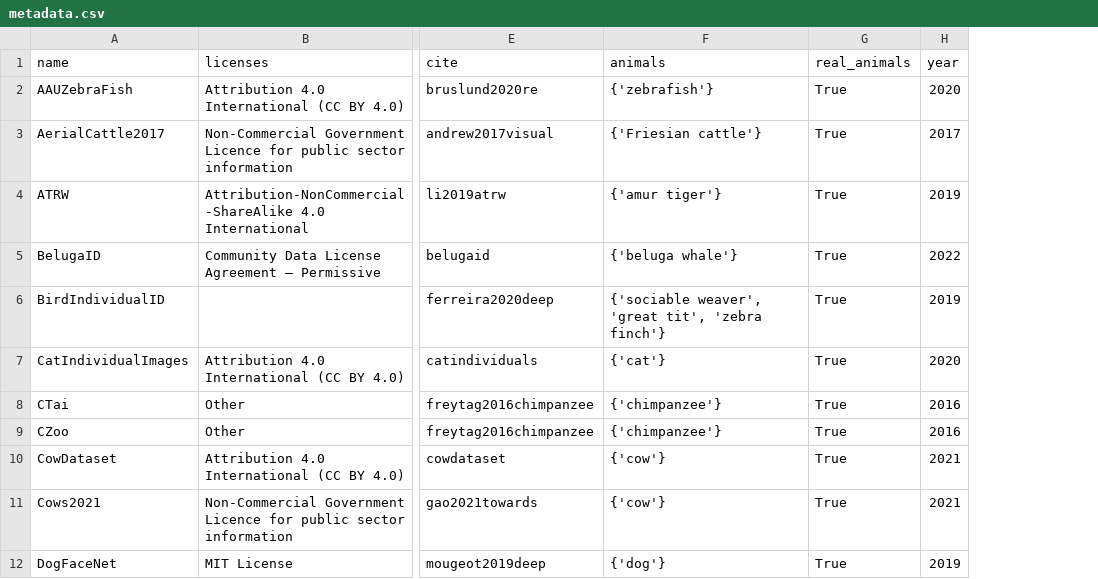
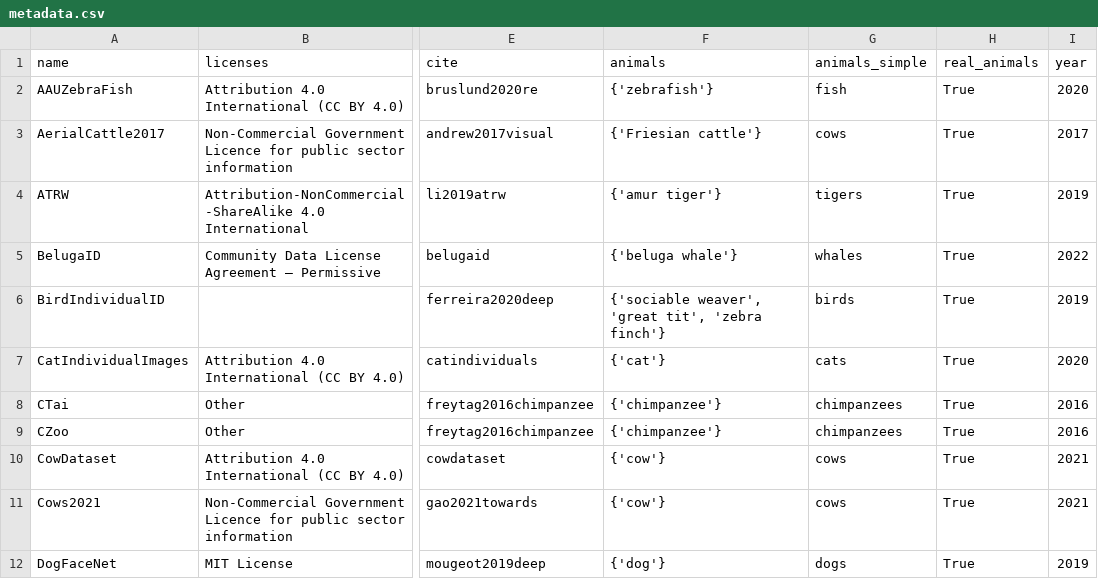
Before and after one commit to WildlifeDatasets/wildlife-datasets, a CSV file: wildlife_datasets/datasets/metadata.csv, drawn as a sheet; only a part is shown, gaps mark what is left out; the diff names each change by its address in the sheet, - before the commit and + after, or states it on an @@ line.

Commit message:
Added aniamals to medata

```diff
--- a/wildlife_datasets/datasets/metadata.csv
+++ b/wildlife_datasets/datasets/metadata.csv
+column G (animals_simple), rows 2-12: fish | cows | tigers | whales | birds | cats | chimpanzees | chimpanzees | cows | cows | dogs
```
